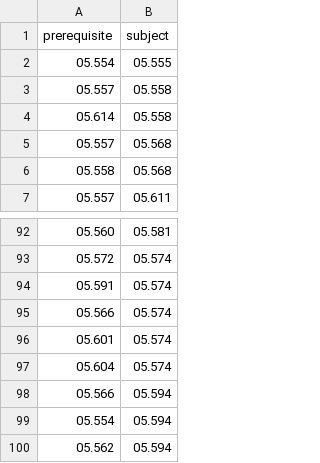
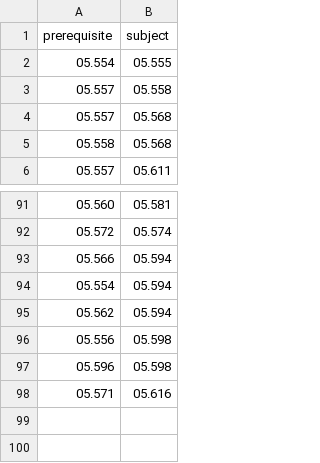
Before and after one commit to tim-thorp/VisualEnrollment, a CSV file: inst/data_files/prerequisites_INFORMATICA.csv, drawn as a sheet; only a part is shown, gaps mark what is left out; the shorter side is filled out with more unchanged rows.

Commit message:
Remove incorrect prerequisites

```diff
--- a/inst/data_files/prerequisites_INFORMATICA.csv
+++ b/inst/data_files/prerequisites_INFORMATICA.csv
@@ -3,3 +3,2 @@ prerequisite;subject
 05.557;05.558
-05.614;05.558
 05.557;05.568
@@ -93,6 +92,2 @@ prerequisite;subject
 05.572;05.574
-05.591;05.574
-05.566;05.574
-05.601;05.574
-05.604;05.574
 05.566;05.594
```
